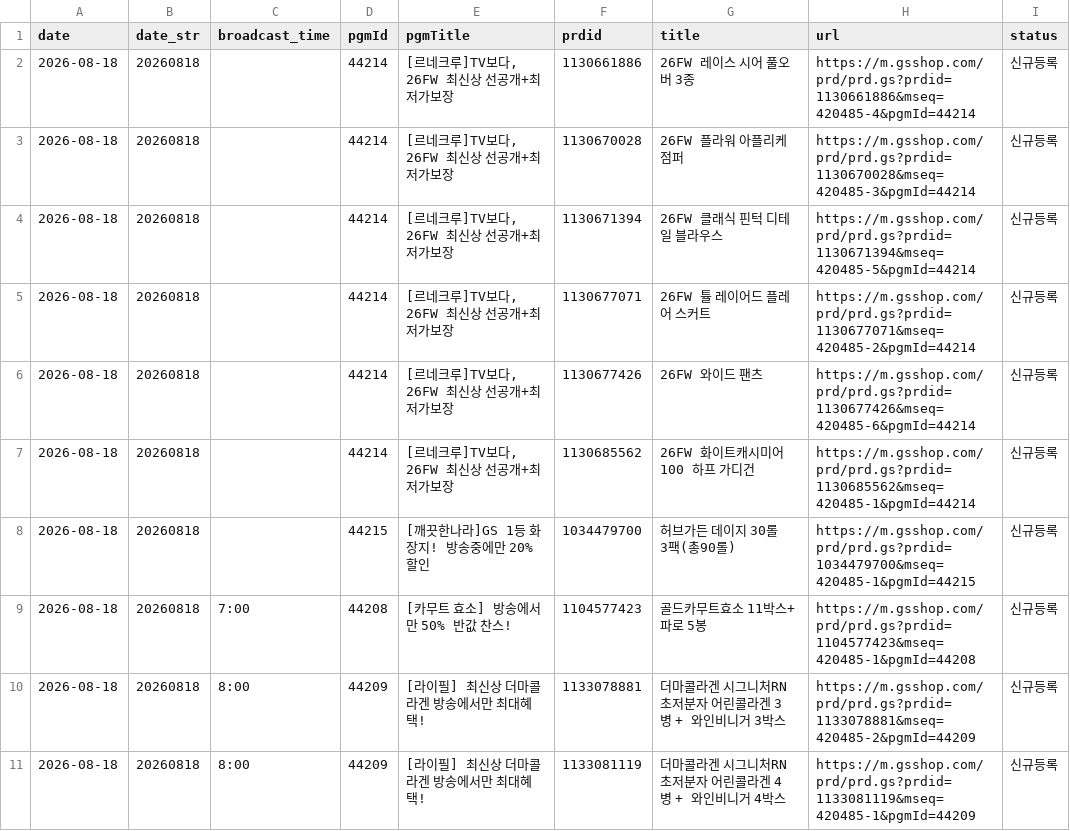
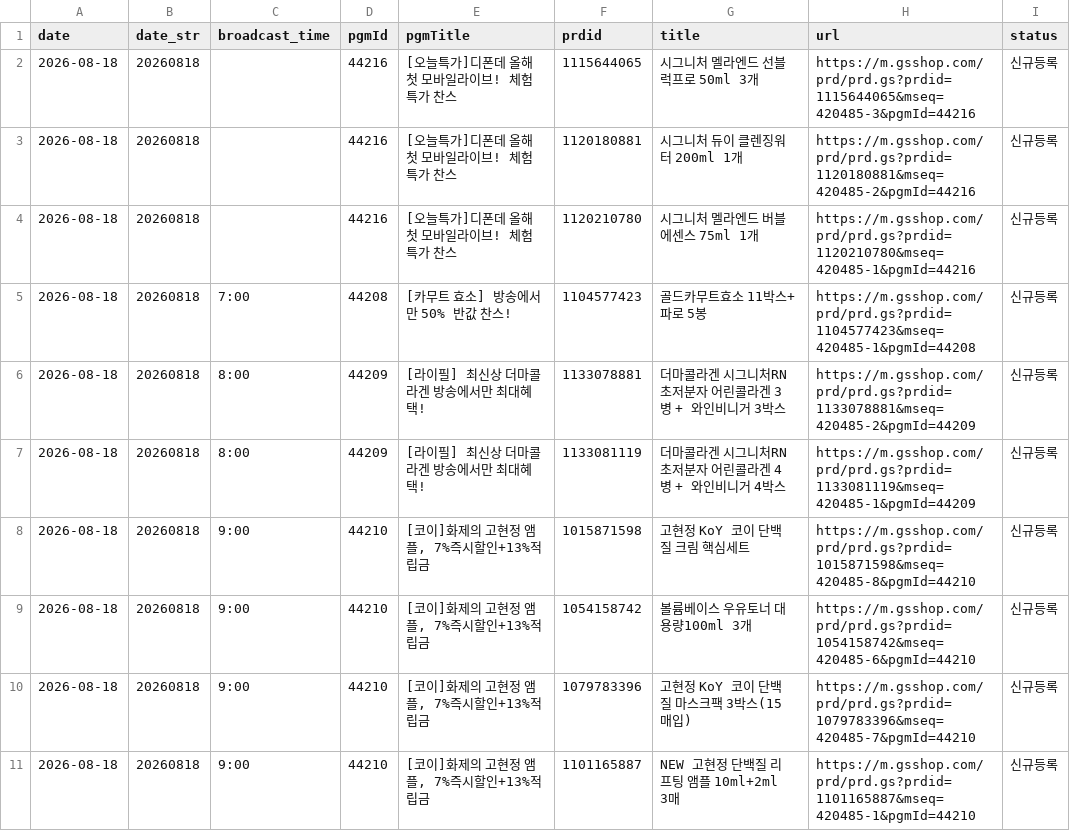
Before and after one commit to poodingcake-hue/GSMOBILE, a CSV file: data/mlive.csv, drawn as a sheet; only a part is shown; the shorter side is filled out with more unchanged rows; the diff covers the shown part only.

```diff
--- a/data/mlive.csv
+++ b/data/mlive.csv
@@ -1,9 +1,5 @@
 date,date_str,broadcast_time,pgmId,pgmTitle,prdid,title,url,status
-2026-08-18,20260818,,44214,"[르네크루]TV보다, 26FW 최신상 선공개+최저가보장",1130661886,26FW 레이스 시어 풀오버 3종,https://m.gsshop.com/prd/prd.gs?prdid=1130661886&mseq=420485-4&pgmId=44214,신규등록
-2026-08-18,20260818,,44214,"[르네크루]TV보다, 26FW 최신상 선공개+최저가보장",1130670028,26FW 플라워 아플리케 점퍼,https://m.gsshop.com/prd/prd.gs?prdid=1130670028&mseq=420485-3&pgmId=44214,신규등록
-2026-08-18,20260818,,44214,"[르네크루]TV보다, 26FW 최신상 선공개+최저가보장",1130671394,26FW 클래식 핀턱 디테일 블라우스,https://m.gsshop.com/prd/prd.gs?prdid=1130671394&mseq=420485-5&pgmId=44214,신규등록
-2026-08-18,20260818,,44214,"[르네크루]TV보다, 26FW 최신상 선공개+최저가보장",1130677071,26FW 튤 레이어드 플레어 스커트,https://m.gsshop.com/prd/prd.gs?prdid=1130677071&mseq=420485-2&pgmId=44214,신규등록
-2026-08-18,20260818,,44214,"[르네크루]TV보다, 26FW 최신상 선공개+최저가보장",1130677426,26FW 와이드 팬츠,https://m.gsshop.com/prd/prd.gs?prdid=1130677426&mseq=420485-6&pgmId=44214,신규등록
-2026-08-18,20260818,,44214,"[르네크루]TV보다, 26FW 최신상 선공개+최저가보장",1130685562,26FW 화이트캐시미어 100 하프 가디건,https://m.gsshop.com/prd/prd.gs?prdid=1130685562&mseq=420485-1&pgmId=44214,신규등록
-2026-08-18,20260818,,44215,[깨끗한나라]GS 1등 화장지! 방송중에만 20% 할인,1034479700,허브가든 데이지 30롤 3팩(총90롤),https://m.gsshop.com/prd/prd.gs?prdid=1034479700&mseq=420485-1&pgmId=44215,신규등록
+2026-08-18,20260818,,44216,[오늘특가]디폰데 올해 첫 모바일라이브! 체험특가 찬스,1115644065,시그니처 멜라엔드 선블럭프로 50ml 3개,https://m.gsshop.com/prd/prd.gs?prdid=1115644065&mseq=420485-3&pgmId=44216,신규등록
+2026-08-18,20260818,,44216,[오늘특가]디폰데 올해 첫 모바일라이브! 체험특가 찬스,1120180881,시그니처 듀이 클렌징워터 200ml 1개,https://m.gsshop.com/prd/prd.gs?prdid=1120180881&mseq=420485-2&pgmId=44216,신규등록
+2026-08-18,20260818,,44216,[오늘특가]디폰데 올해 첫 모바일라이브! 체험특가 찬스,1120210780,시그니처 멜라엔드 버블에센스 75ml 1개,https://m.gsshop.com/prd/prd.gs?prdid=1120210780&mseq=420485-1&pgmId=44216,신규등록
 2026-08-18,20260818,7:00,44208,[카무트 효소] 방송에서만 50% 반값 찬스!,1104577423,골드카무트효소 11박스+파로 5봉,https://m.gsshop.com/prd/prd.gs?prdid=1104577423&mseq=420485-1&pgmId=44208,신규등록
```
Also changed, not shown: 4 added rows and 18 edited cells elsewhere in this file.
